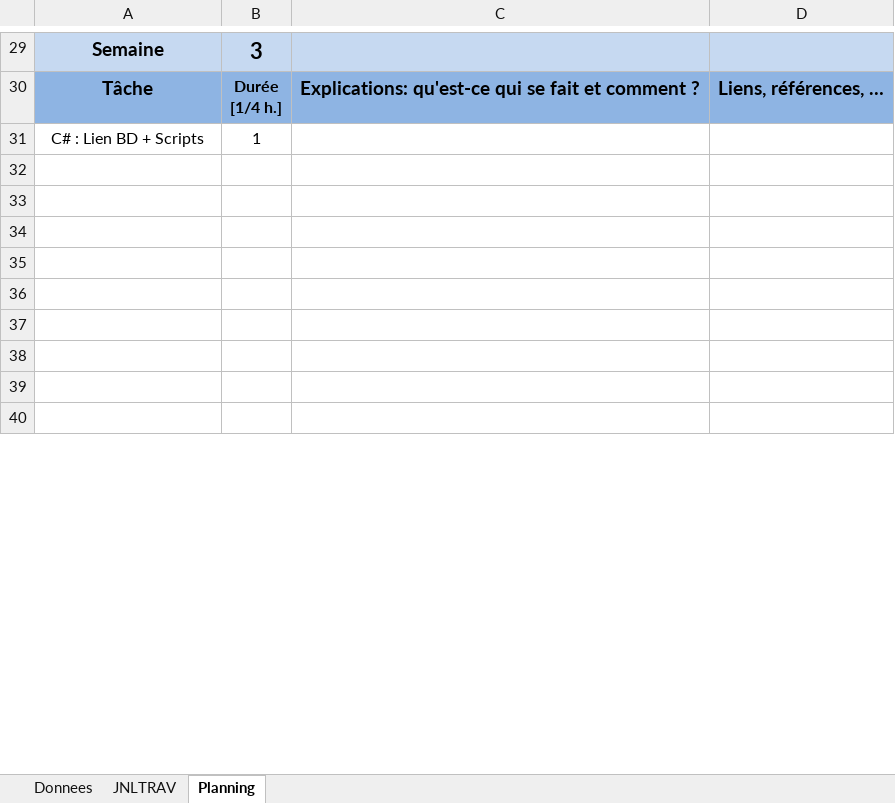
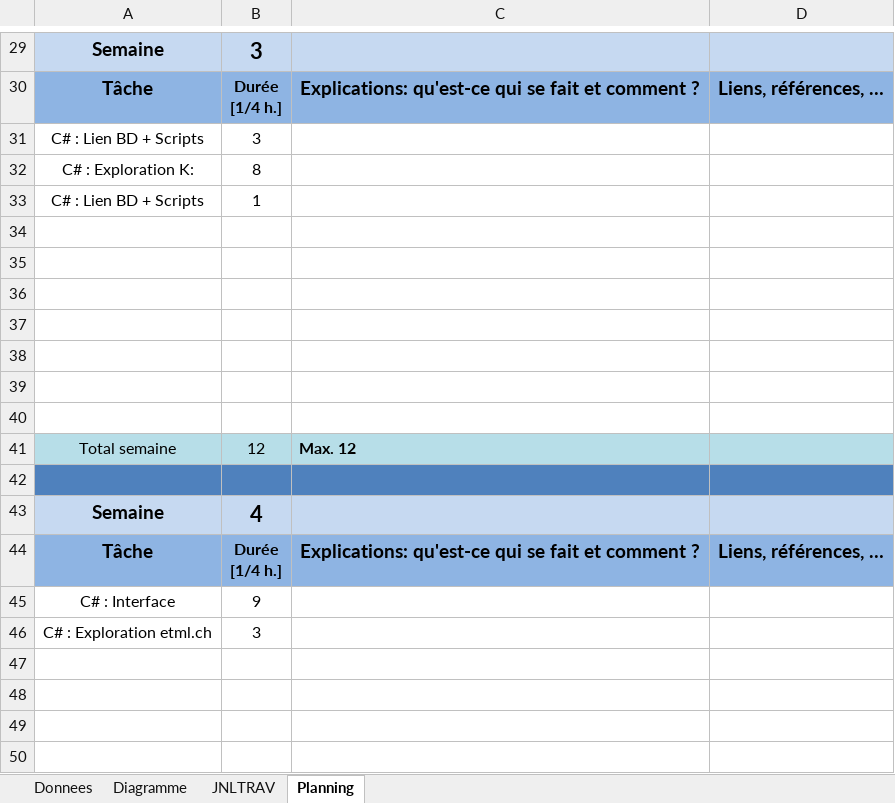
Before and after one commit to Pistou2/P_OO, an Excel workbook: JDT.xlsm, sheet Planning, drawn as a sheet; only a part is shown, gaps mark what is left out; the shorter side is filled out with more unchanged rows; values as stored, in another font and other column widths than the file's, no borders; charts and pictures not drawn; the diff covers the shown part only; the diff names each change by its address in the sheet, - before the commit and + after, or states it on an @@ line.

Commit message:
Finished JDT Planification

```diff
--- a/JDT.xlsm (sheet Planning)
+++ b/JDT.xlsm (sheet Planning)
+sheet tab: Diagramme
+row 31: C# : Lien BD + Scripts | 3
+row 32: C# : Exploration K: | 8
+row 34: (empty)
+row 35: (empty)
+row 36: (empty)
+row 37: (empty)
+row 38: (empty)
+row 39: (empty)
+row 40: (empty)
+row 41: Total semaine | 12 | Max. 12
+row 42: (empty)
@@ row 128 moved to row 44: Tâche @@
+row 45: C# : Interface | 9
+row 46: C# : Exploration etml.ch | 3
+row 47: (empty)
+row 48: (empty)
+row 49: (empty)
+row 50: (empty)
```
Also changed, not shown: 90 added rows, 107 removed rows, 15 moved rows, 12 edited cells and cell formats elsewhere in this sheet, sheet Donnees, sheet JNLTRAV, charts or pictures.
